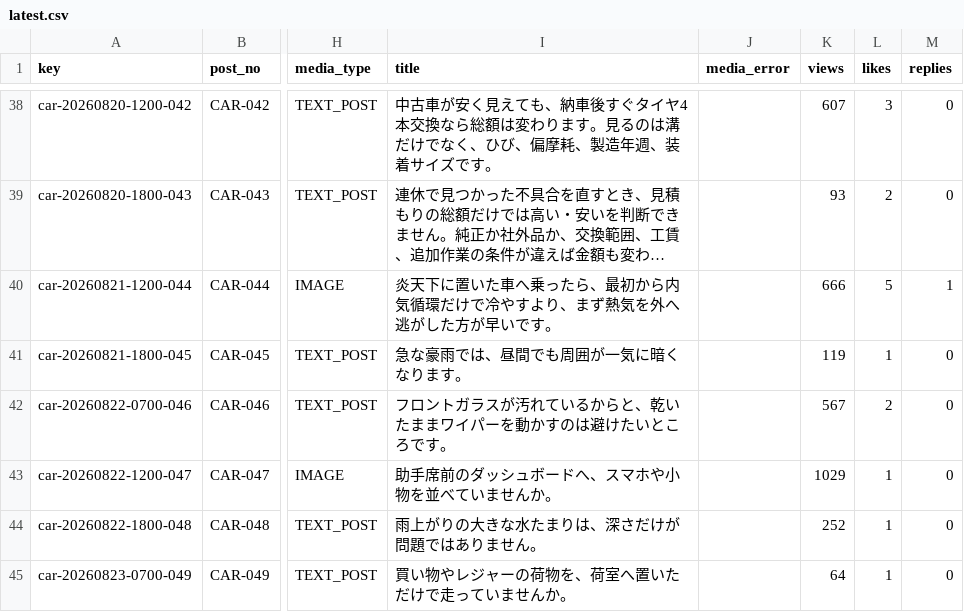
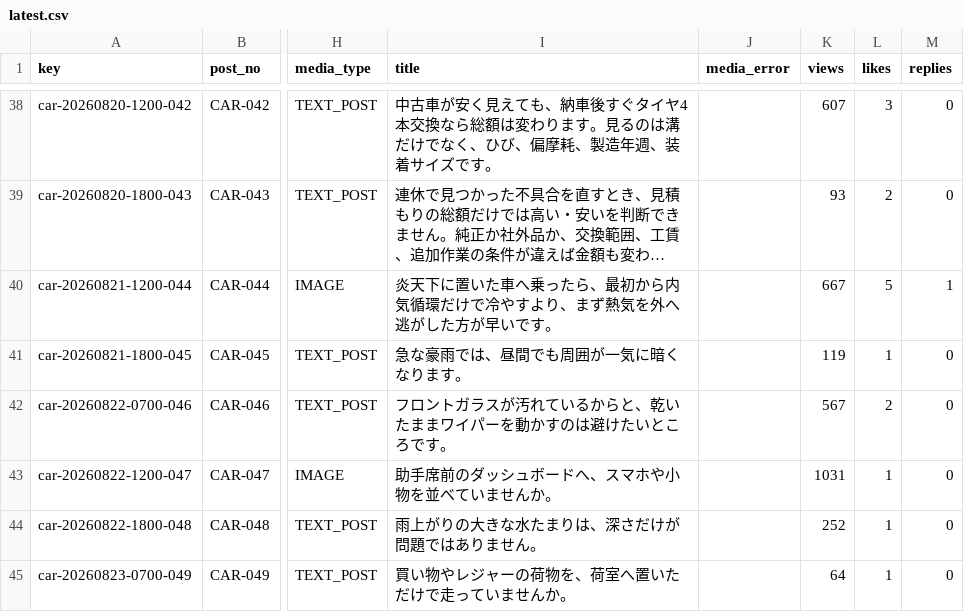
Before and after one commit to c2081540-commits/car-threads-automation, a CSV file: data/insights/latest.csv, drawn as a sheet; only a part is shown, gaps mark what is left out; long unchanged cells end in …; the diff covers the shown part only; the diff names each change by its address in the sheet, - before the commit and + after, or states it on an @@ line.

```diff
--- a/data/insights/latest.csv
+++ b/data/insights/latest.csv
-K40 (views): 666
+K40 (views): 667
-K43 (views): 1029
+K43 (views): 1031
```
Also changed, not shown: 3 edited cells elsewhere in this file, 2 other files.
